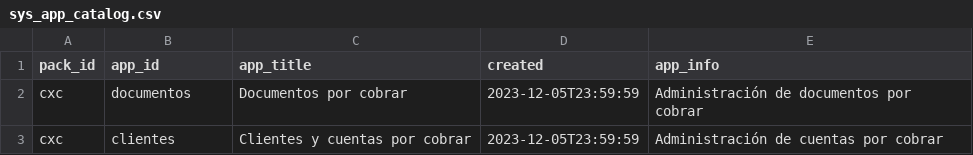
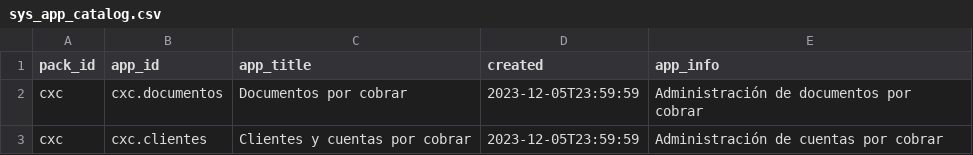
Before and after one commit to Induxsoft/cxc, a CSV file: src/cxc/_install/app_info/sys_app_catalog.csv, drawn as a sheet.

```diff
--- a/src/cxc/_install/app_info/sys_app_catalog.csv
+++ b/src/cxc/_install/app_info/sys_app_catalog.csv
@@ -1,3 +1,3 @@
 "pack_id","app_id","app_title","created","app_info"
-"cxc","documentos","Documentos por cobrar",2023-12-05T23:59:59,"Administración de documentos por cobrar"
-"cxc","clientes","Clientes y cuentas por cobrar",2023-12-05T23:59:59,"Administración de cuentas por cobrar"
+"cxc","cxc.documentos","Documentos por cobrar",2023-12-05T23:59:59,"Administración de documentos por cobrar"
+"cxc","cxc.clientes","Clientes y cuentas por cobrar",2023-12-05T23:59:59,"Administración de cuentas por cobrar"
```
Also changed, not shown: src/cxc/_install/app_info/sys_app_shortcut.csv, 3 other files.
